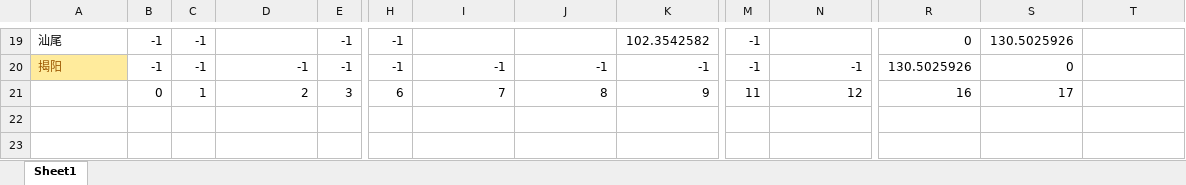
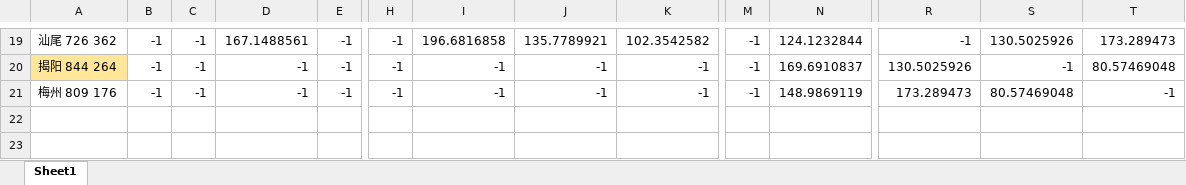
Before and after one commit to avarpow/2019ShenzhenMCM, an Excel workbook: 骨干网问题1try/城市距离 删改.xlsx, sheet Sheet1, drawn as a sheet; only a part is shown, gaps mark what is left out; values as stored, in another font and other column widths than the file's, no borders; conditional formats not drawn; rows hold the shown columns only; the diff covers the shown part only; the diff names each change by its address in the sheet, - before the commit and + after, or states it on an @@ line.

```diff
--- a/骨干网问题1try/城市距离 删改.xlsx (sheet Sheet1)
+++ b/骨干网问题1try/城市距离 删改.xlsx (sheet Sheet1)
-A19: 汕尾
+A19: 汕尾 726 362
-D19: (empty)
+D19: 167.1488561
-I19: (empty)
+I19: 196.6816858
-J19: (empty)
+J19: 135.7789921
-N19: (empty)
+N19: 124.1232844
-R19: 0
+R19: -1
-T19: (empty)
+T19: 173.289473
-A20: 揭阳
+A20: 揭阳 844 264
-A20 text colour: #9C5700
+A20 text colour: black
-N20: -1
+N20: 169.6910837
-S20: 0
+S20: -1
-T20: (empty)
+T20: 80.57469048
@@ row 21 moved to row 83: 0 @@
+row 21: 梅州 809 176 | -1 | -1 | -1 | -1 | -1 | -1 | -1 | -1 | -1 | 148.9869119 | 173.289473 | 80.57469048 | -1
```
Also changed, not shown: 46 added rows, 1 removed row, 64 edited cells and cell formats elsewhere in this sheet, 1 other file.
